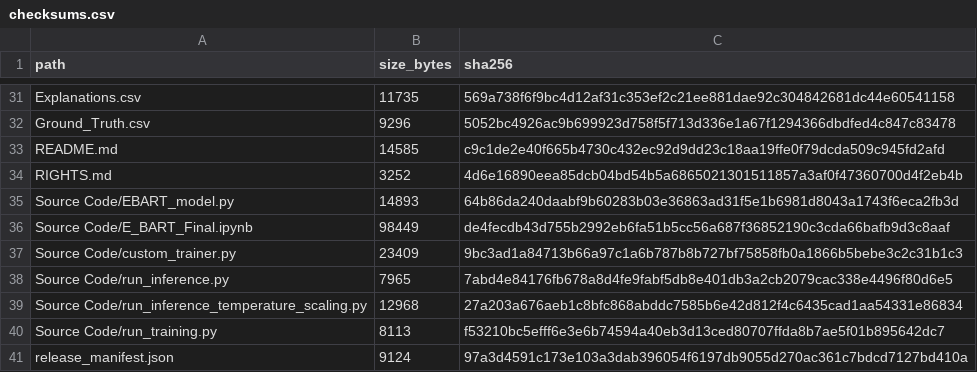
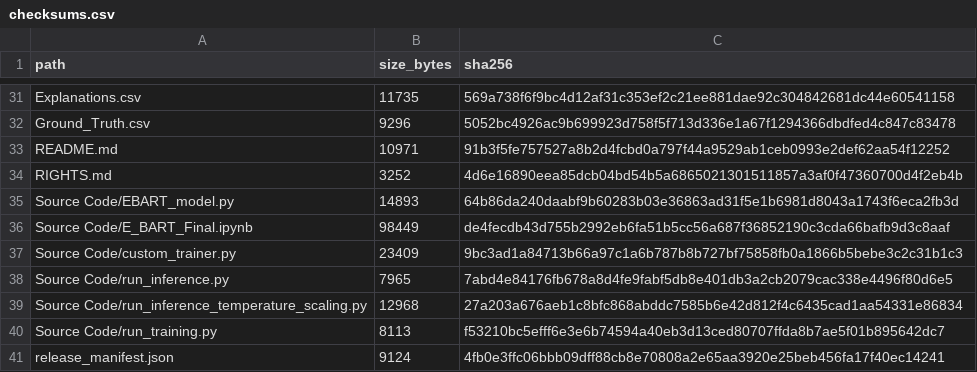
Before and after one commit to CR380R/E-BART, a CSV file: checksums.csv, drawn as a sheet; only a part is shown, gaps mark what is left out.

Commit message:
docs: refresh release checksums after README revision

```diff
--- a/checksums.csv
+++ b/checksums.csv
@@ -32,3 +32,3 @@ Explanations.csv,11735,569a738f6f9bc4d12af31c353ef2c21ee881dae92c304842681dc44e6
 Ground_Truth.csv,9296,5052bc4926ac9b699923d758f5f713d336e1a67f1294366dbdfed4c847c83478
-README.md,14585,c9c1de2e40f665b4730c432ec92d9dd23c18aa19ffe0f79dcda509c945fd2afd
+README.md,10971,91b3f5fe757527a8b2d4fcbd0a797f44a9529ab1ceb0993e2def62aa54f12252
 RIGHTS.md,3252,4d6e16890eea85dcb04bd54b5a6865021301511857a3af0f47360700d4f2eb4b
@@ -40,2 +40,2 @@ Source Code/run_inference_temperature_scaling.py,12968,27a203a676aeb1c8bfc868abd
 Source Code/run_training.py,8113,f53210bc5efff6e3e6b74594a40eb3d13ced80707ffda8b7ae5f01b895642dc7
-release_manifest.json,9124,97a3d4591c173e103a3dab396054f6197db9055d270ac361c7bdcd7127bd410a
+release_manifest.json,9124,4fb0e3ffc06bbb09dff88cb8e70808a2e65aa3920e25beb456fa17f40ec14241
```
